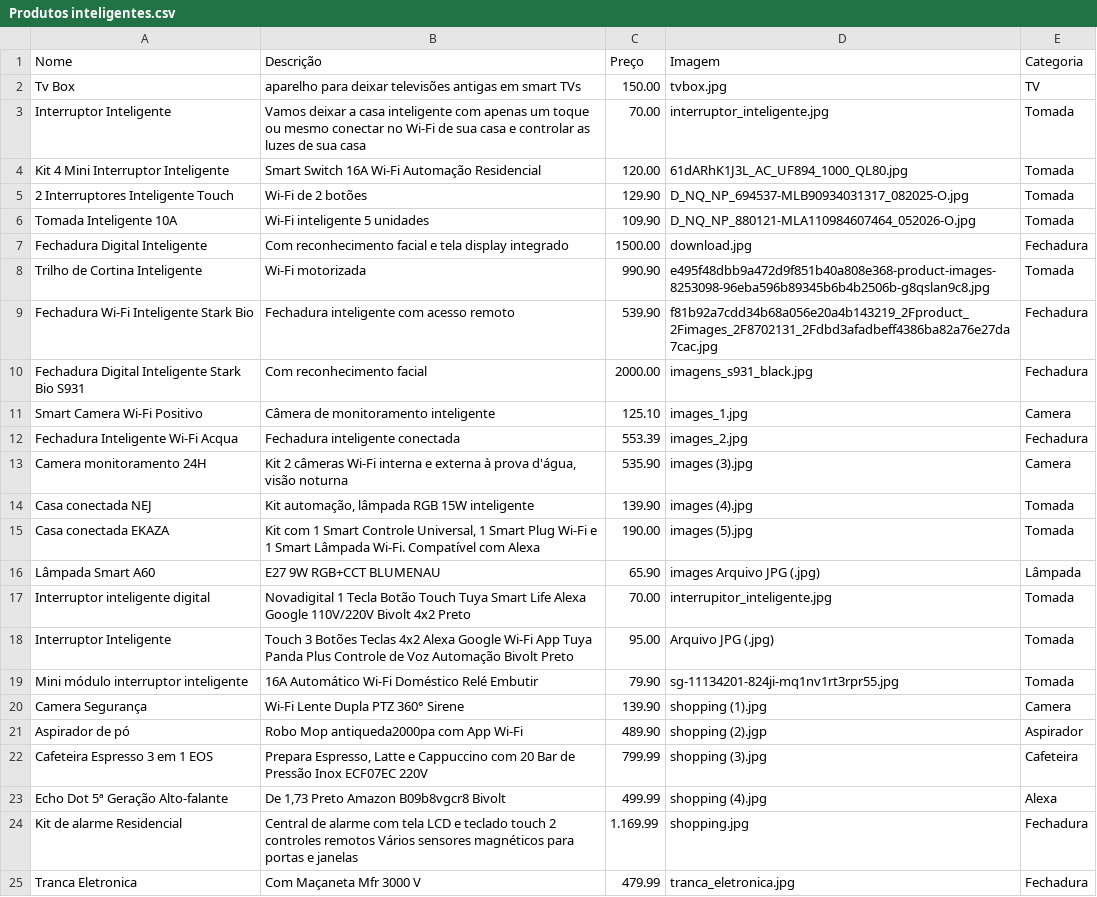
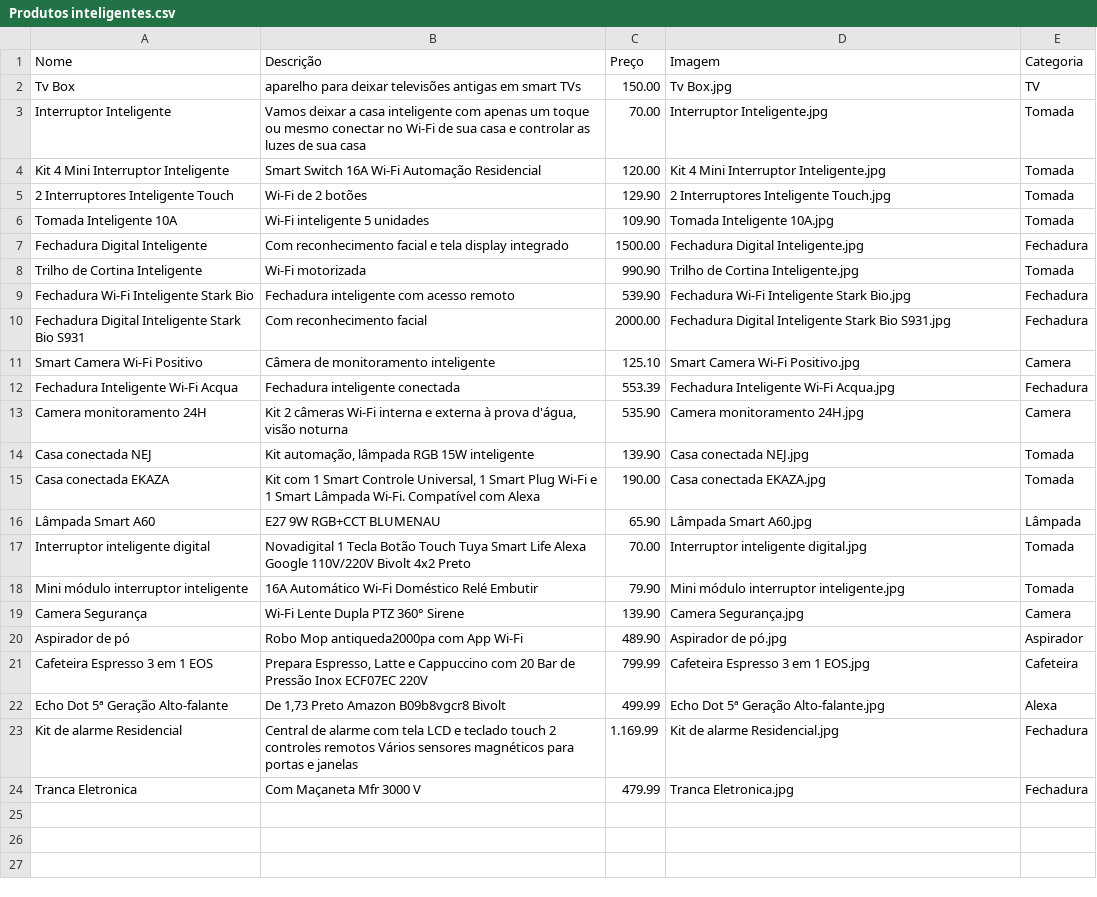
Before and after one commit to Ebenezer-Zeus/bola_8, a CSV file: Produtos inteligentes.csv, drawn as a sheet; removed rows and columns are numbered as before the commit, all else as after; the diff names each change by its address in the sheet, - before the commit and + after, or states it on an @@ line.

Commit message:
coloquei nomes adequados para as imagens

```diff
--- a/Produtos inteligentes.csv
+++ b/Produtos inteligentes.csv
-D2 (Imagem): tvbox.jpg
+D2 (Imagem): Tv Box.jpg
-D3 (Imagem): interruptor_inteligente.jpg
+D3 (Imagem): Interruptor Inteligente.jpg
-D4 (Imagem): 61dARhK1J3L_AC_UF894_1000_QL80.jpg
+D4 (Imagem): Kit 4 Mini Interruptor Inteligente.jpg
-D5 (Imagem): D_NQ_NP_694537-MLB90934031317_082025-O.jpg
+D5 (Imagem): 2 Interruptores Inteligente Touch.jpg
-D6 (Imagem): D_NQ_NP_880121-MLA110984607464_052026-O.jpg
+D6 (Imagem): Tomada Inteligente 10A.jpg
-D7 (Imagem): download.jpg
+D7 (Imagem): Fechadura Digital Inteligente.jpg
-D8 (Imagem): e495f48dbb9a472d9f851b40a808e368-product-images-8253098-96eba596b89345b6b4b2506b-g8qslan9c8.jpg
+D8 (Imagem): Trilho de Cortina Inteligente.jpg
-D9 (Imagem): f81b92a7cdd34b68a056e20a4b143219_2Fproduct_2Fimages_2F8702131_2Fdbd3afadbeff4386ba82a76e27da7cac.jpg
+D9 (Imagem): Fechadura Wi‑Fi Inteligente Stark Bio.jpg
-D10 (Imagem): imagens_s931_black.jpg
+D10 (Imagem): Fechadura Digital Inteligente Stark Bio S931.jpg
-D11 (Imagem): images_1.jpg
+D11 (Imagem): Smart Camera Wi‑Fi Positivo.jpg
-D12 (Imagem): images_2.jpg
+D12 (Imagem): Fechadura Inteligente Wi‑Fi Acqua.jpg
-D13 (Imagem): images (3).jpg
+D13 (Imagem): Camera monitoramento 24H.jpg
-D14 (Imagem): images (4).jpg
+D14 (Imagem): Casa conectada NEJ.jpg
-D15 (Imagem): images (5).jpg
+D15 (Imagem): Casa conectada EKAZA.jpg
-D16 (Imagem): images Arquivo JPG (.jpg)
+D16 (Imagem): Lâmpada Smart A60.jpg
-D17 (Imagem): interrupitor_inteligente.jpg
+D17 (Imagem): Interruptor inteligente digital.jpg
-row 18: Interruptor Inteligente | Touch 3 Botões Teclas 4x2 Alexa Google Wi‑Fi App Tuya Panda Plus Controle de Voz Automação Bivolt Preto | 95.00 | Arquivo JPG (.jpg) | Tomada
-D18 (Imagem): sg-11134201-824ji-mq1nv1rt3rpr55.jpg
+D18 (Imagem): Mini módulo interruptor inteligente.jpg
-D19 (Imagem): shopping (1).jpg
+D19 (Imagem): Camera Segurança.jpg
-D20 (Imagem): shopping (2).jgp
+D20 (Imagem): Aspirador de pó.jpg
-D21 (Imagem): shopping (3).jpg
+D21 (Imagem): Cafeteira Espresso 3 em 1 EOS.jpg
-D22 (Imagem): shopping (4).jpg
+D22 (Imagem): Echo Dot 5ª Geração Alto-falante.jpg
-D23 (Imagem): shopping.jpg
+D23 (Imagem): Kit de alarme Residencial.jpg
-D24 (Imagem): tranca_eletronica.jpg
+D24 (Imagem): Tranca Eletronica.jpg
```
Also changed, not shown: 23 other files.
